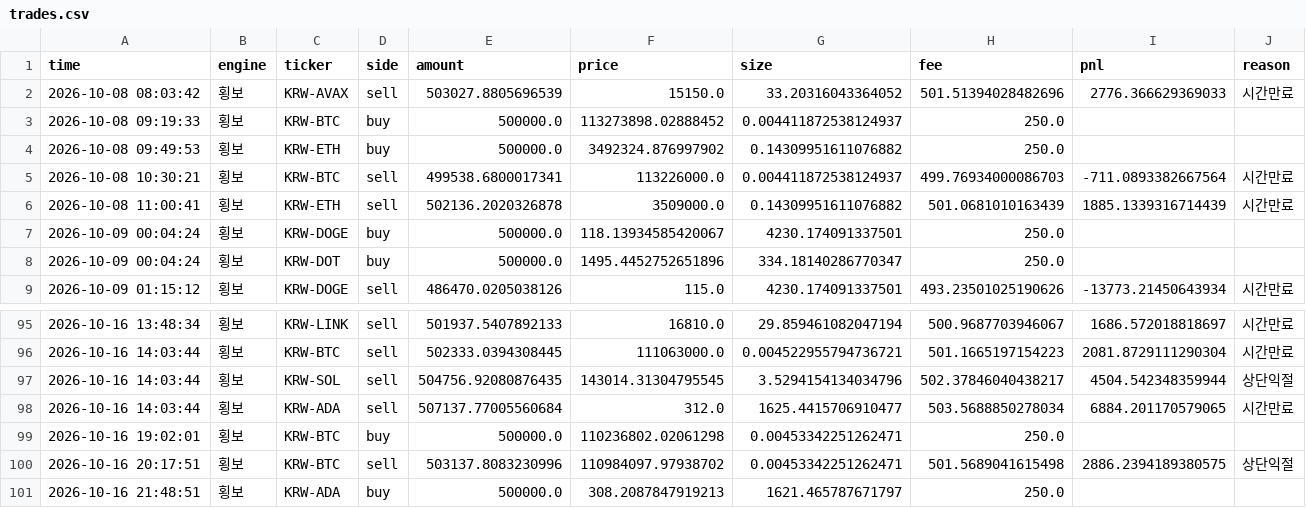
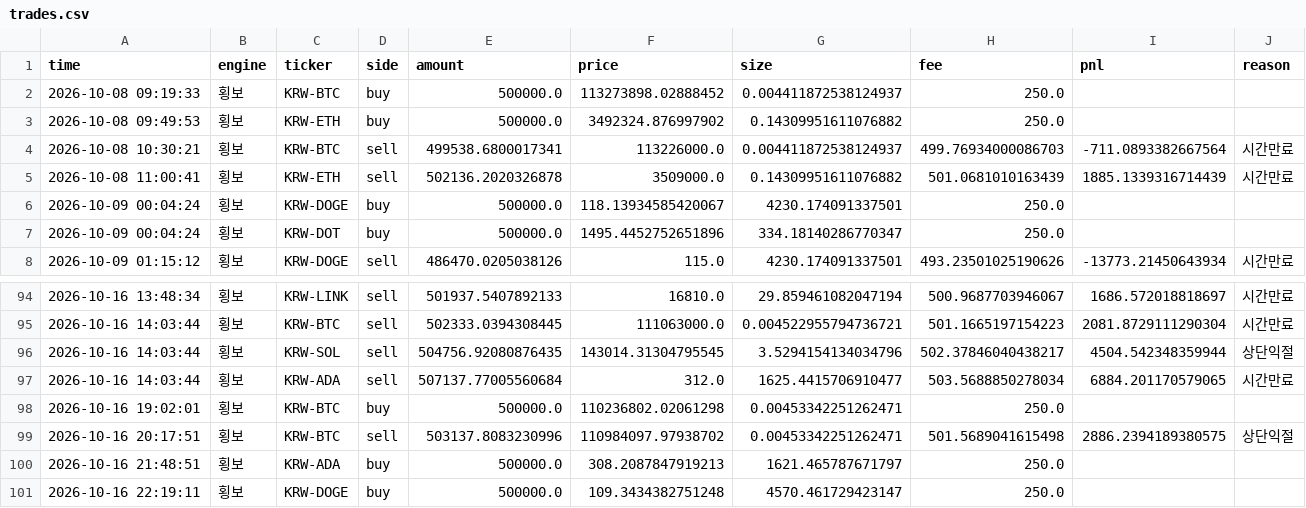
Before and after one commit to reoh97/SuperPro, a CSV file: reports/trades.csv, drawn as a sheet; only a part is shown, gaps mark what is left out; removed rows and columns are numbered as before the commit, all else as after; the diff names each change by its address in the sheet, - before the commit and + after, or states it on an @@ line.

```diff
--- a/reports/trades.csv
+++ b/reports/trades.csv
-row 2: 2026-10-08 08:03:42 | 횡보 | KRW-AVAX | sell | 503027.8805696539 | 15150.0 | 33.20316043364052 | 501.51394028482696 | 2776.366629369033 | 시간만료
+row 101: 2026-10-16 22:19:11 | 횡보 | KRW-DOGE | buy | 500000.0 | 109.3434382751248 | 4570.461729423147 | 250.0
```
Also changed, not shown: 1 other file.
